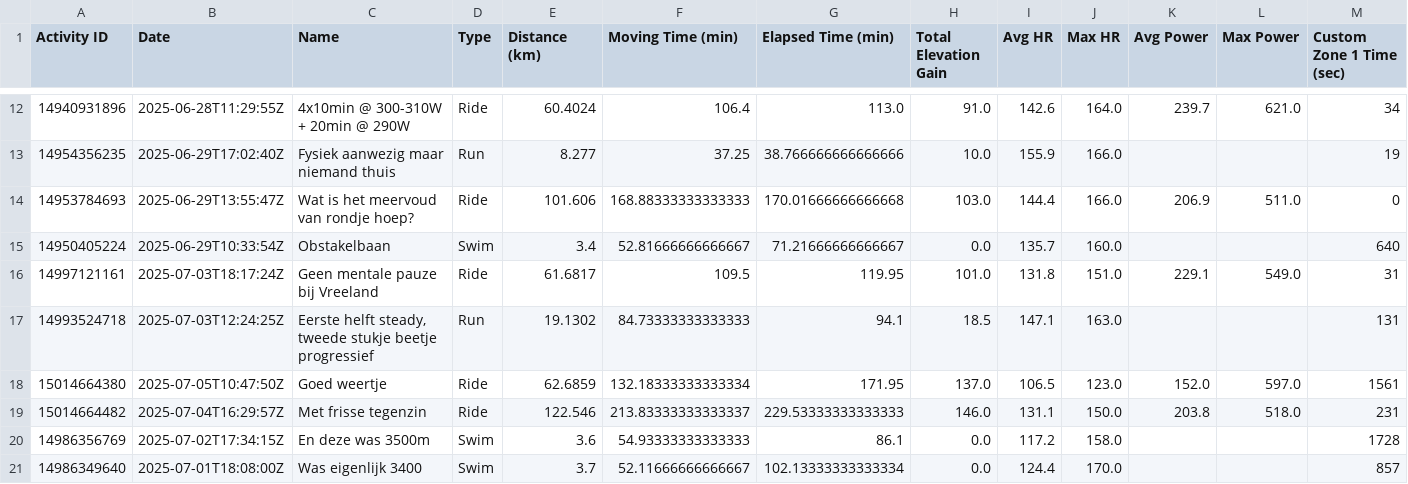
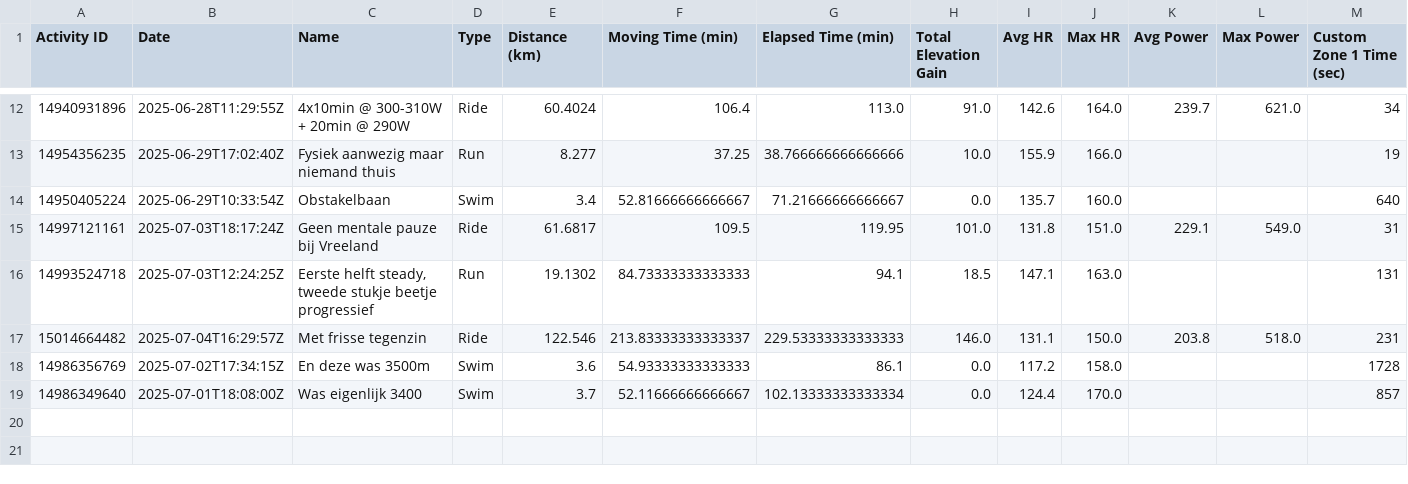
Before and after one commit to VerschuureJelle/strava, a CSV file: strava_activities_enriched.csv, drawn as a sheet; only a part is shown, gaps mark what is left out; rows hold the shown columns only; the diff names each change by its address in the sheet, - before the commit and + after, or states it on an @@ line.

```diff
--- a/strava_activities_enriched.csv
+++ b/strava_activities_enriched.csv
-row 14: 14953784693 | 2025-06-29T13:55:47Z | Wat is het meervoud van rondje hoep? | Ride | 101.606 | 168.88333333333333 | 170.01666666666668 | 103.0 | 144.4 | 166.0 | 206.9 | 511.0 | 0
-row 18: 15014664380 | 2025-07-05T10:47:50Z | Goed weertje | Ride | 62.6859 | 132.18333333333334 | 171.95 | 137.0 | 106.5 | 123.0 | 152.0 | 597.0 | 1561
```
Also changed, not shown: strava_activities.csv, 2 other files.
